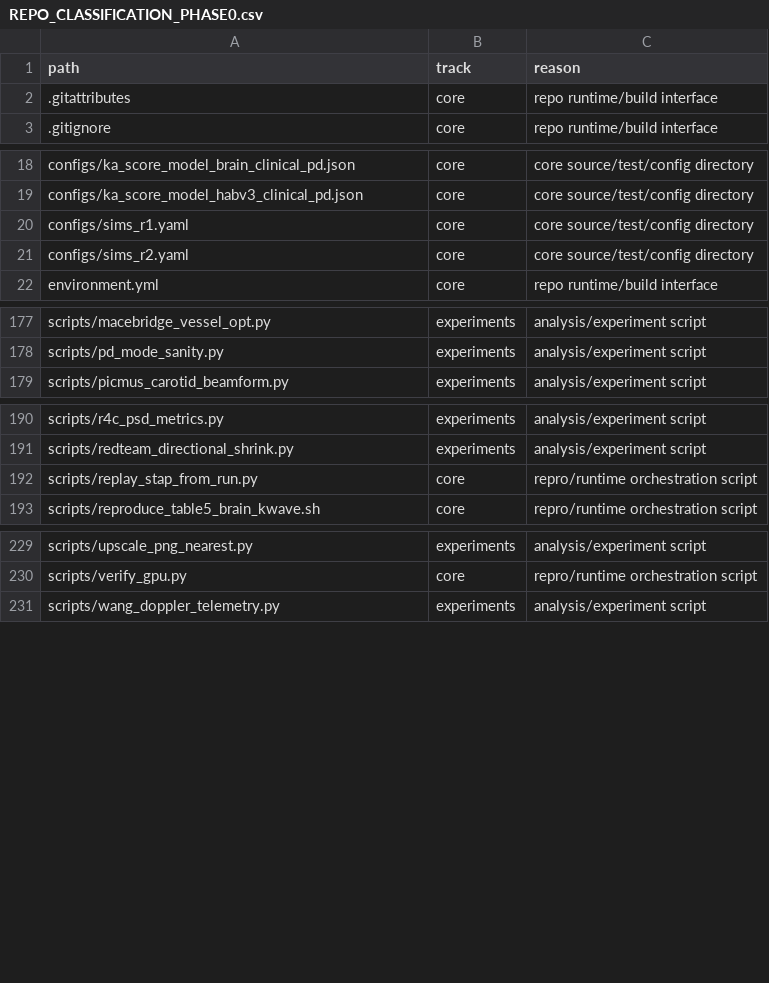
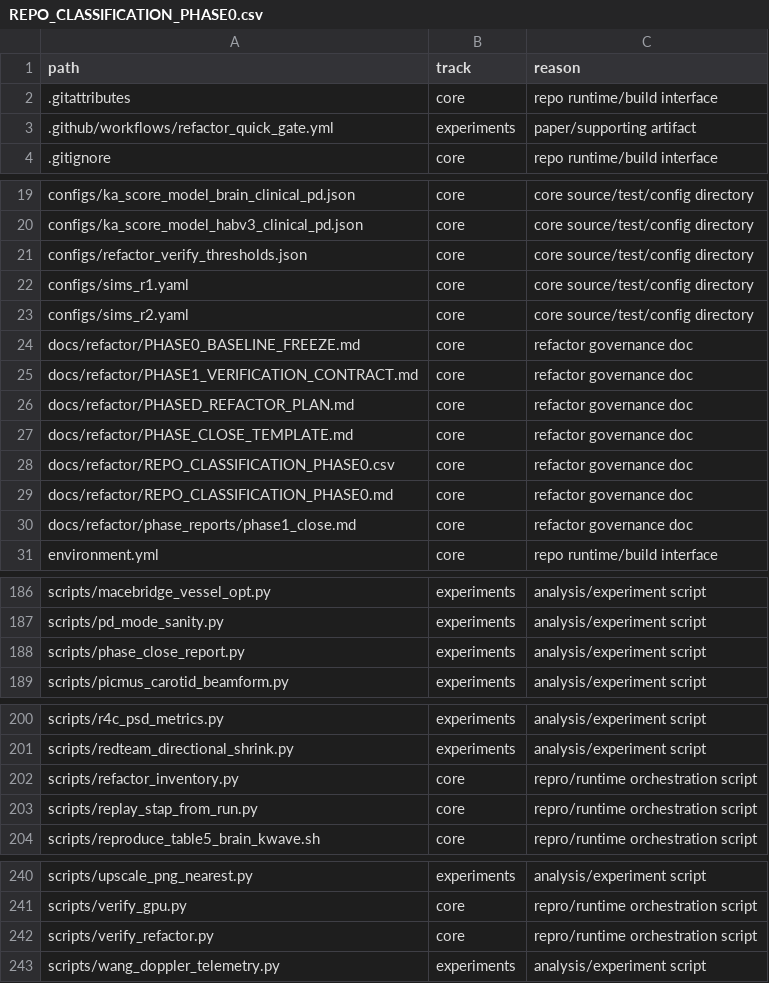
Before and after one commit to ArthurShune/fus-detectors, a CSV file: docs/refactor/REPO_CLASSIFICATION_PHASE0.csv, drawn as a sheet; only a part is shown, gaps mark what is left out; the diff names each change by its address in the sheet, - before the commit and + after, or states it on an @@ line.

Commit message:
phase2-prep: refresh refactor inventory classification
- regenerate Phase 0 classification outputs after Phase 1 governance additions

- captures new gate scripts/docs/workflow in core-vs-experiments mapping for Phase 2 structural cleanup planning

```diff
--- a/docs/refactor/REPO_CLASSIFICATION_PHASE0.csv
+++ b/docs/refactor/REPO_CLASSIFICATION_PHASE0.csv
+row 3: .github/workflows/refactor_quick_gate.yml | experiments | paper/supporting artifact
+row 21: configs/refactor_verify_thresholds.json | core | core source/test/config directory
+row 24: docs/refactor/PHASE0_BASELINE_FREEZE.md | core | refactor governance doc
+row 25: docs/refactor/PHASE1_VERIFICATION_CONTRACT.md | core | refactor governance doc
+row 26: docs/refactor/PHASED_REFACTOR_PLAN.md | core | refactor governance doc
+row 27: docs/refactor/PHASE_CLOSE_TEMPLATE.md | core | refactor governance doc
+row 28: docs/refactor/REPO_CLASSIFICATION_PHASE0.csv | core | refactor governance doc
+row 29: docs/refactor/REPO_CLASSIFICATION_PHASE0.md | core | refactor governance doc
+row 30: docs/refactor/phase_reports/phase1_close.md | core | refactor governance doc
+row 188: scripts/phase_close_report.py | experiments | analysis/experiment script
+row 202: scripts/refactor_inventory.py | core | repro/runtime orchestration script
+row 242: scripts/verify_refactor.py | core | repro/runtime orchestration script
```
Also changed, not shown: 1 other file.
